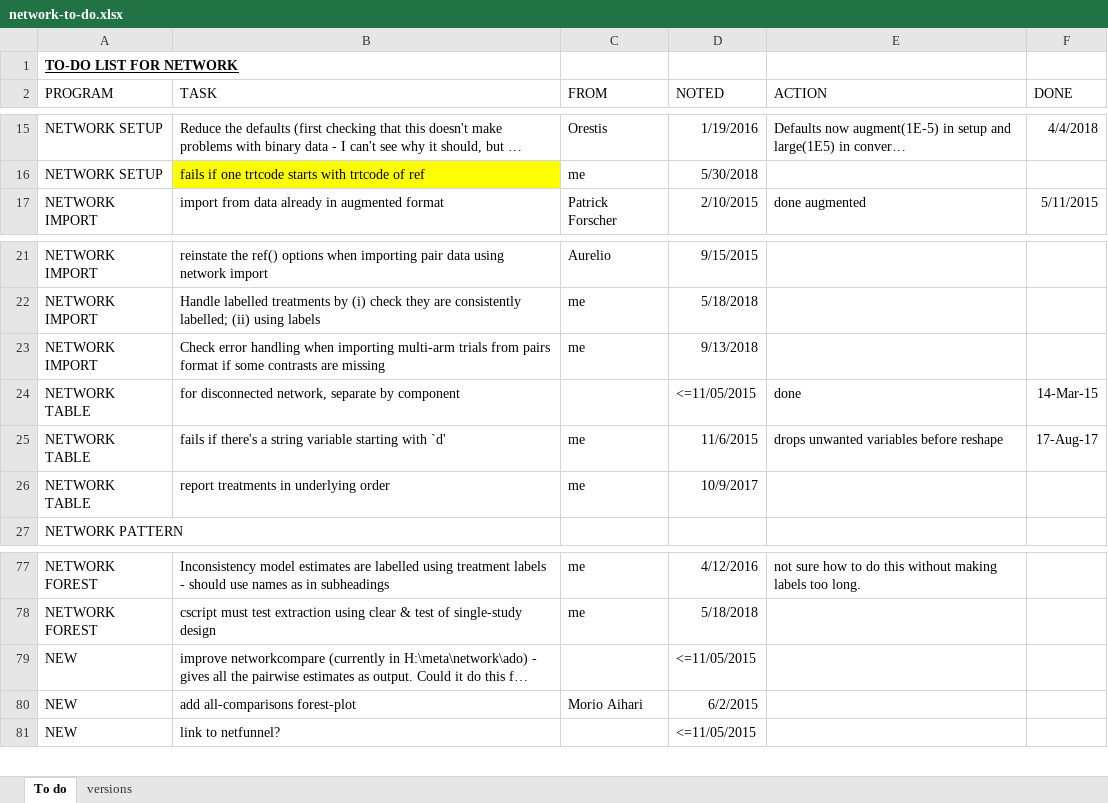
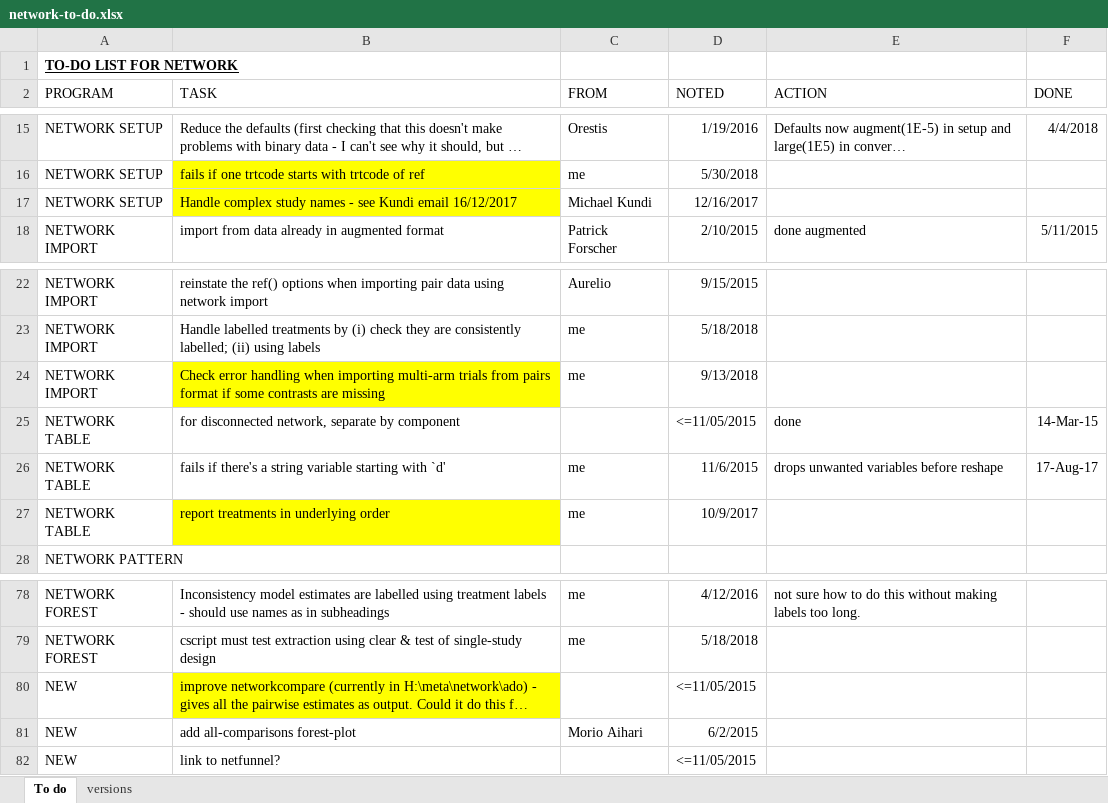
Before and after one commit to UCL/network, an Excel workbook: network-to-do.xlsx, sheet To do, drawn as a sheet; only a part is shown, gaps mark what is left out; long unchanged cells end in …; values as stored, in another font and other column widths than the file's, no borders; conditional formats not drawn; addresses are those after the commit; the diff names each change by its address in the sheet, - before the commit and + after, or states it on an @@ line.

Commit message:
Update to-do list

```diff
--- a/network-to-do.xlsx (sheet To do)
+++ b/network-to-do.xlsx (sheet To do)
+row 17: NETWORK SETUP | Handle complex study names - see Kundi email 16/12/2017 | Michael Kundi | 12/16/2017
-B24 fill: none
+B24 fill: #FFFF00
-B27 fill: none
+B27 fill: #FFFF00
-B80 fill: none
+B80 fill: #FFFF00
```
